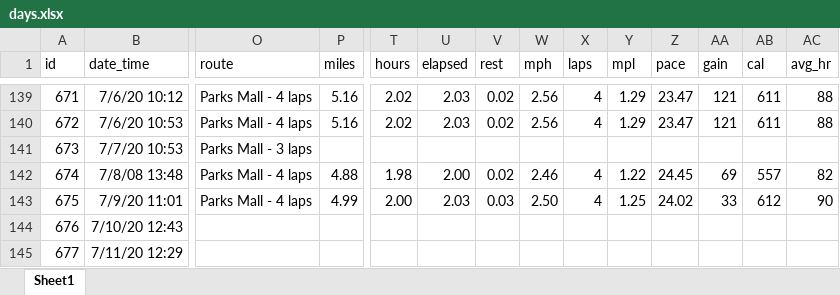
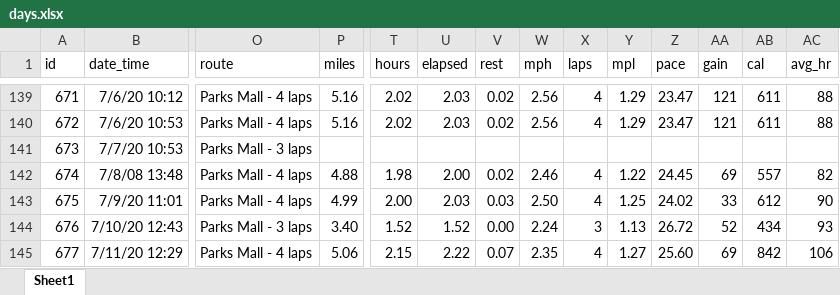
Before and after one commit to gitHubSlinkman/MyWalks, an Excel workbook: data/days.xlsx, sheet Sheet1, drawn as a sheet; only a part is shown, gaps mark what is left out; values as stored, in another font and other column widths than the file's, no borders; the diff covers the shown part only; the diff names each change by its address in the sheet, - before the commit and + after, or states it on an @@ line.

Commit message:
2020-07-30 22:-8
1. Modified .gitignore
2.Save data/days.ods
3. Added walk to data/days.xlsx

```diff
--- a/data/days.xlsx (sheet Sheet1)
+++ b/data/days.xlsx (sheet Sheet1)
-O144 (route): (empty)
+O144 (route): Parks Mall - 3 laps
-P144 (miles): (empty)
+P144 (miles): 3.40
-T144 (hours): (empty)
+T144 (hours): 1.52
-U144 (elapsed): (empty)
+U144 (elapsed): 1.52
-V144 (rest): (empty)
+V144 (rest): 0.00
-W144 (mph): (empty)
+W144 (mph): 2.24
-X144 (laps): (empty)
+X144 (laps): 3
-Y144 (mpl): (empty)
+Y144 (mpl): 1.13
-Z144 (pace): (empty)
+Z144 (pace): 26.72
-AA144 (gain): (empty)
+AA144 (gain): 52
-AB144 (cal): (empty)
+AB144 (cal): 434
-AC144 (avg_hr): (empty)
+AC144 (avg_hr): 93
-O145 (route): (empty)
+O145 (route): Parks Mall - 4 laps
-P145 (miles): (empty)
+P145 (miles): 5.06
-T145 (hours): (empty)
+T145 (hours): 2.15
-U145 (elapsed): (empty)
+U145 (elapsed): 2.22
-V145 (rest): (empty)
+V145 (rest): 0.07
-W145 (mph): (empty)
+W145 (mph): 2.35
-X145 (laps): (empty)
+X145 (laps): 4
-Y145 (mpl): (empty)
+Y145 (mpl): 1.27
-Z145 (pace): (empty)
+Z145 (pace): 25.60
-AA145 (gain): (empty)
+AA145 (gain): 69
-AB145 (cal): (empty)
+AB145 (cal): 842
-AC145 (avg_hr): (empty)
+AC145 (avg_hr): 106
```
Also changed, not shown: 6 added rows and 337 edited cells elsewhere in this sheet, 3 other files.
